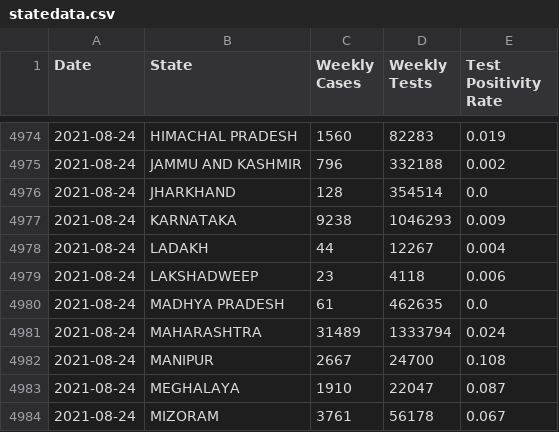
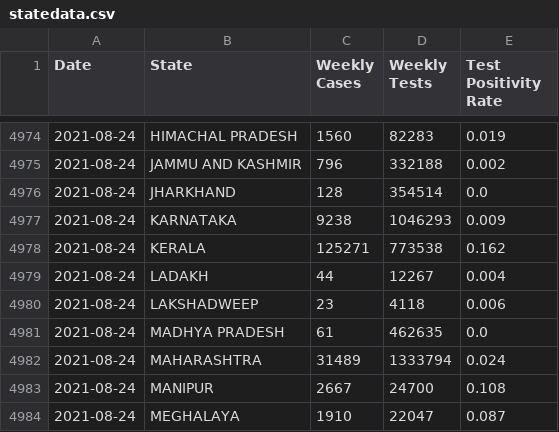
Before and after one commit to priva13/Covid-19_Bharat_records, a CSV file: statedata.csv, drawn as a sheet; only a part is shown, gaps mark what is left out; the shorter side is filled out with more unchanged rows; the diff names each change by its address in the sheet, - before the commit and + after, or states it on an @@ line.

```diff
--- a/statedata.csv
+++ b/statedata.csv
+row 4978: 2021-08-24 | KERALA | 125271 | 773538 | 0.162
```
